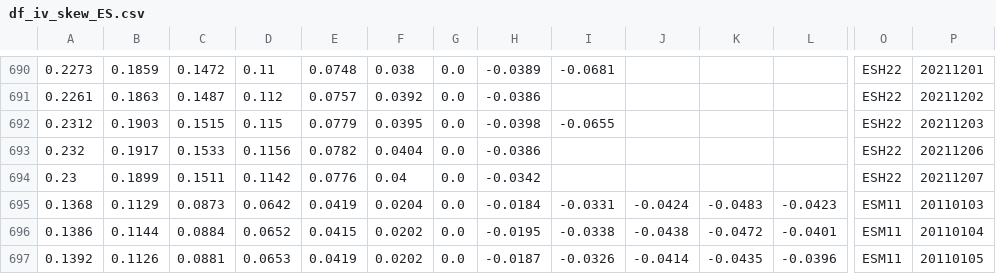
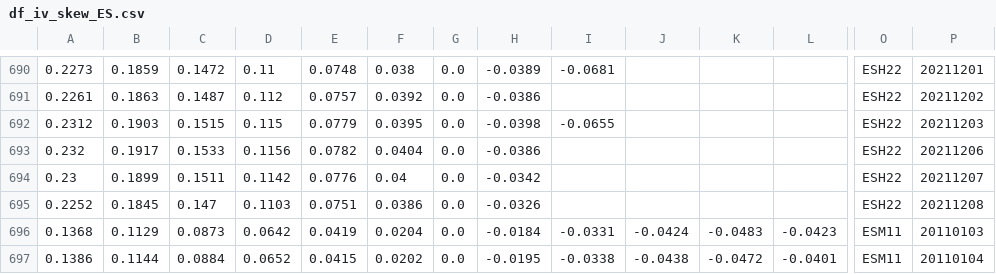
Before and after one commit to bgithub1/volgrid, a CSV file: volgrid/df_iv_skew_ES.csv, drawn as a sheet; only a part is shown, gaps mark what is left out; the shorter side is filled out with more unchanged rows; rows hold the shown columns only; the diff names each change by its address in the sheet, - before the commit and + after, or states it on an @@ line.

```diff
--- a/volgrid/df_iv_skew_ES.csv
+++ b/volgrid/df_iv_skew_ES.csv
+row 695: 0.2252 | 0.1845 | 0.147 | 0.1103 | 0.0751 | 0.0386 | 0.0 | -0.0326 |  |  |  |  | ESH22 | 20211208
```
Also changed, not shown: volgrid/df_iv_skew_CL.csv, volgrid/df_iv_skew_NG.csv, 3 other files.
